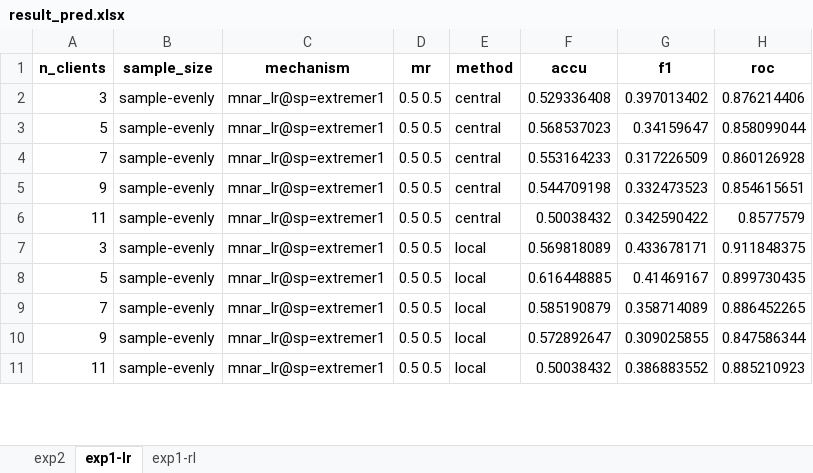
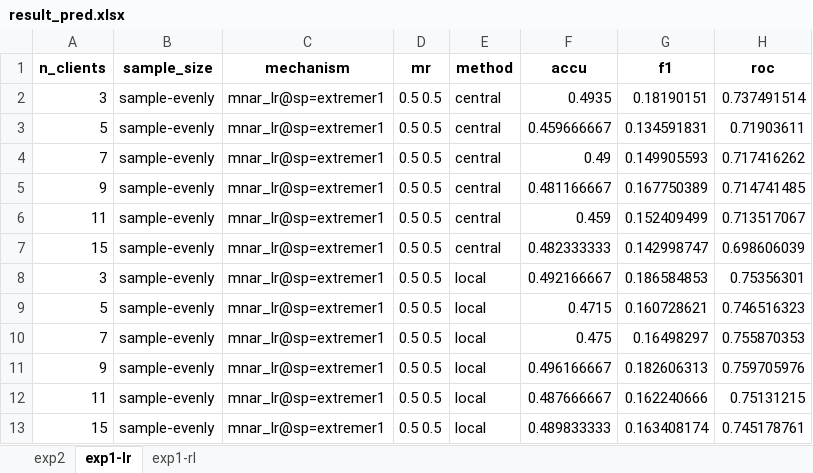
Before and after one commit to sitaomin1994/federated_imputation, an Excel workbook: result_pred.xlsx, sheet exp1-lr, drawn as a sheet; only a part is shown; values as stored, in another font and other column widths than the file's, no borders; addresses are those after the commit; the diff covers the shown part only; the diff names each change by its address in the sheet, - before the commit and + after, or states it on an @@ line.

```diff
--- a/result_pred.xlsx (sheet exp1-lr)
+++ b/result_pred.xlsx (sheet exp1-lr)
-F2 (accu): 0.529336408
+F2 (accu): 0.4935
-G2 (f1): 0.397013402
+G2 (f1): 0.18190151
-H2 (roc): 0.876214406
+H2 (roc): 0.737491514
-F3 (accu): 0.568537023
+F3 (accu): 0.459666667
-G3 (f1): 0.34159647
+G3 (f1): 0.134591831
-H3 (roc): 0.858099044
+H3 (roc): 0.71903611
-F4 (accu): 0.553164233
+F4 (accu): 0.49
-G4 (f1): 0.317226509
+G4 (f1): 0.149905593
-H4 (roc): 0.860126928
+H4 (roc): 0.717416262
-F5 (accu): 0.544709198
+F5 (accu): 0.481166667
-G5 (f1): 0.332473523
+G5 (f1): 0.167750389
-H5 (roc): 0.854615651
+H5 (roc): 0.714741485
-F6 (accu): 0.50038432
+F6 (accu): 0.459
-G6 (f1): 0.342590422
+G6 (f1): 0.152409499
-H6 (roc): 0.8577579
+H6 (roc): 0.713517067
+row 7: 15 | sample-evenly | mnar_lr@sp=extremer1 | 0.5 0.5 | central | 0.482333333 | 0.142998747 | 0.698606039
-F8 (accu): 0.569818089
+F8 (accu): 0.492166667
-G8 (f1): 0.433678171
+G8 (f1): 0.186584853
-H8 (roc): 0.911848375
+H8 (roc): 0.75356301
-F9 (accu): 0.616448885
+F9 (accu): 0.4715
-G9 (f1): 0.41469167
+G9 (f1): 0.160728621
-H9 (roc): 0.899730435
+H9 (roc): 0.746516323
-F10 (accu): 0.585190879
+F10 (accu): 0.475
-G10 (f1): 0.358714089
+G10 (f1): 0.16498297
-H10 (roc): 0.886452265
+H10 (roc): 0.755870353
-F11 (accu): 0.572892647
+F11 (accu): 0.496166667
-G11 (f1): 0.309025855
+G11 (f1): 0.182606313
-H11 (roc): 0.847586344
+H11 (roc): 0.759705976
-F12 (accu): 0.50038432
+F12 (accu): 0.487666667
-G12 (f1): 0.386883552
+G12 (f1): 0.162240666
-H12 (roc): 0.885210923
+H12 (roc): 0.75131215
+row 13: 15 | sample-evenly | mnar_lr@sp=extremer1 | 0.5 0.5 | local | 0.489833333 | 0.163408174 | 0.745178761
```
Also changed, not shown: 2 added rows and 66 edited cells elsewhere in this sheet, sheet exp1-rl, sheet exp2, 25 other files.
